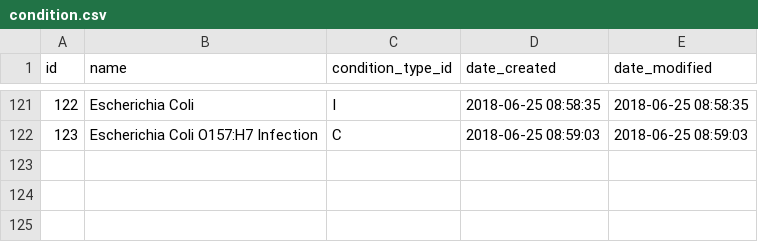
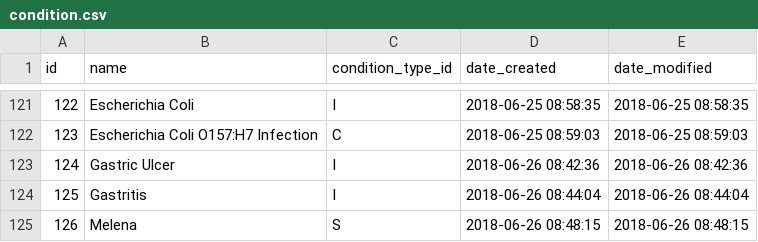
Before and after one commit to gafmgafm/med, a CSV file: data/condition.csv, drawn as a sheet; only a part is shown, gaps mark what is left out; the diff names each change by its address in the sheet, - before the commit and + after, or states it on an @@ line.

```diff
--- a/data/condition.csv
+++ b/data/condition.csv
+row 123: 124 | Gastric Ulcer | I | 2018-06-26 08:42:36 | 2018-06-26 08:42:36
+row 124: 125 | Gastritis | I | 2018-06-26 08:44:04 | 2018-06-26 08:44:04
+row 125: 126 | Melena | S | 2018-06-26 08:48:15 | 2018-06-26 08:48:15
```
Also changed, not shown: data/condition_aka.csv, data/condition_relation.csv.
